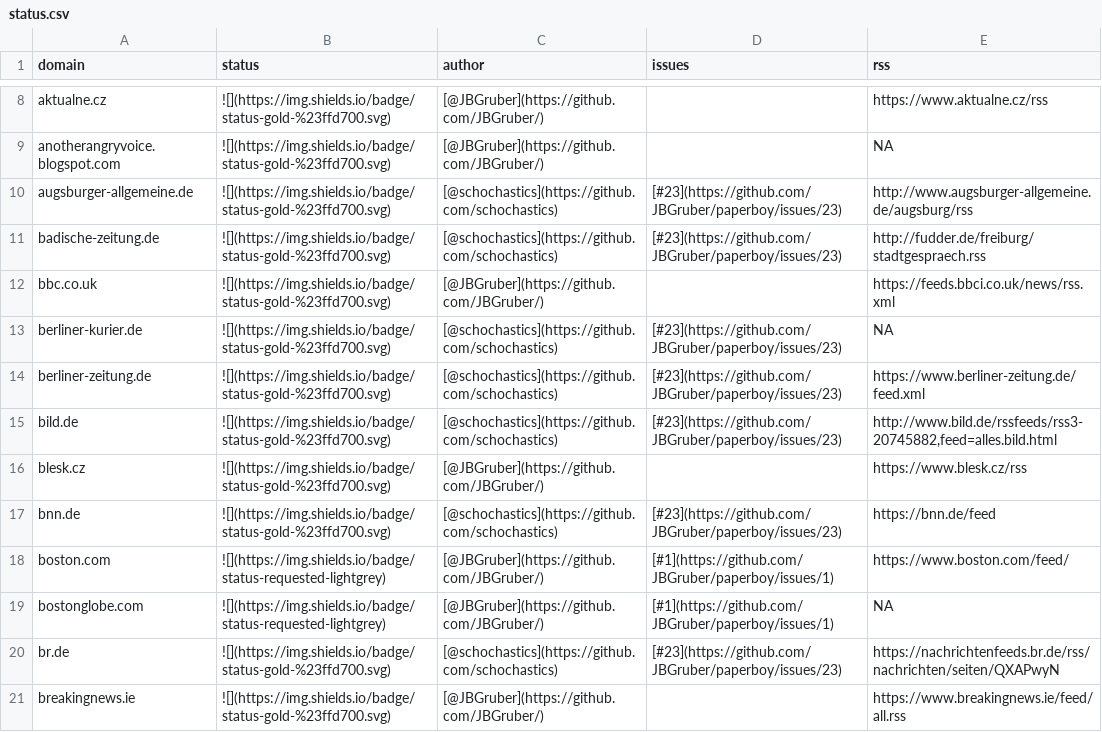
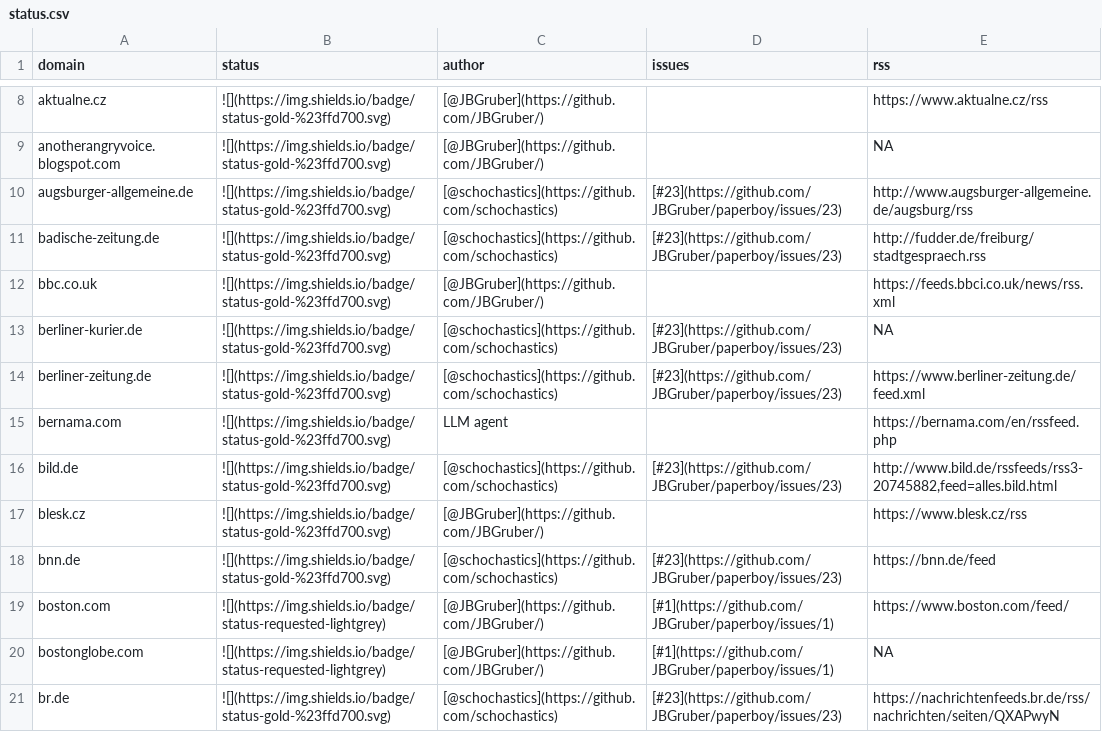
Before and after one commit to JBGruber/paperboy, a CSV file: inst/status.csv, drawn as a sheet; only a part is shown, gaps mark what is left out; the shorter side is filled out with more unchanged rows.

Commit message:
feat: add parser for bernama.com

```diff
--- a/inst/status.csv
+++ b/inst/status.csv
@@ -14,2 +14,3 @@
 "berliner-zeitung.de","![](https://img.shields.io/badge/status-gold-%23ffd700.svg)","[@schochastics](https://github.com/schochastics)","[#23](https://github.com/JBGruber/paperboy/issues/23)","https://www.berliner-zeitung.de/feed.xml"
+"bernama.com","![](https://img.shields.io/badge/status-gold-%23ffd700.svg)","LLM agent","","https://bernama.com/en/rssfeed.php"
 "bild.de","![](https://img.shields.io/badge/status-gold-%23ffd700.svg)","[@schochastics](https://github.com/schochastics)","[#23](https://github.com/JBGruber/paperboy/issues/23)","http://www.bild.de/rssfeeds/rss3-20745882,feed=alles.bild.html"
```
Also changed, not shown: 3 other files.
